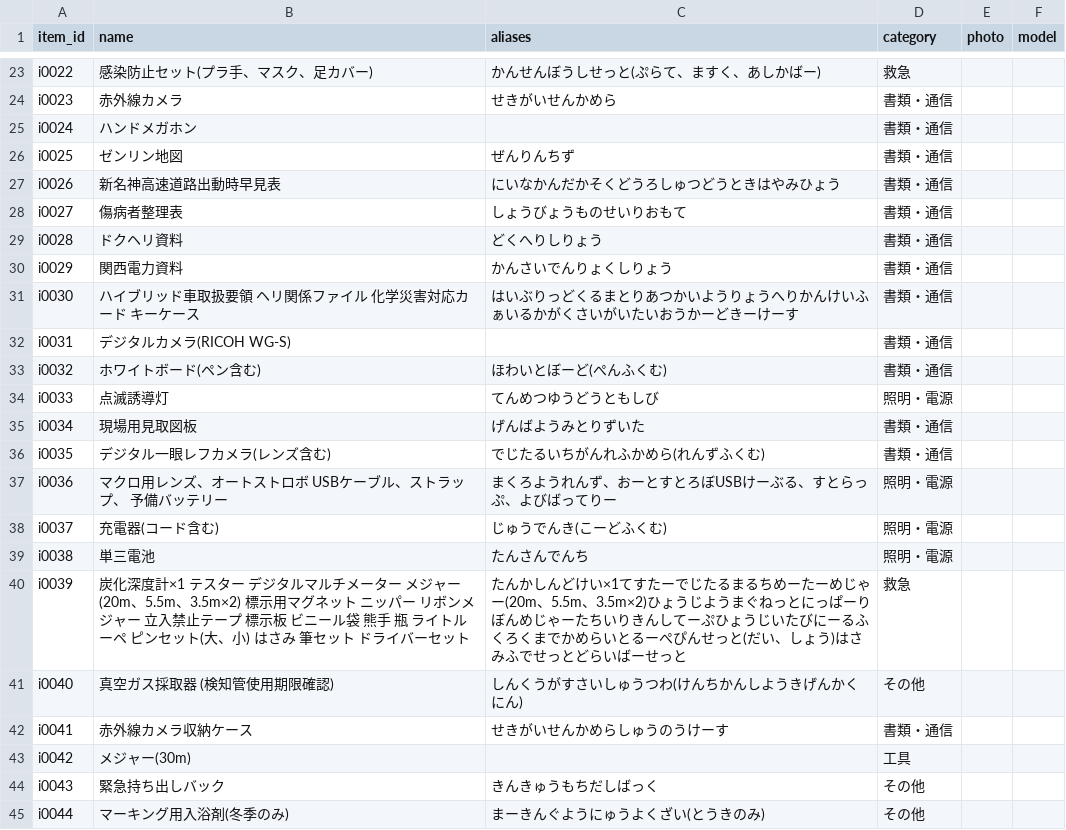
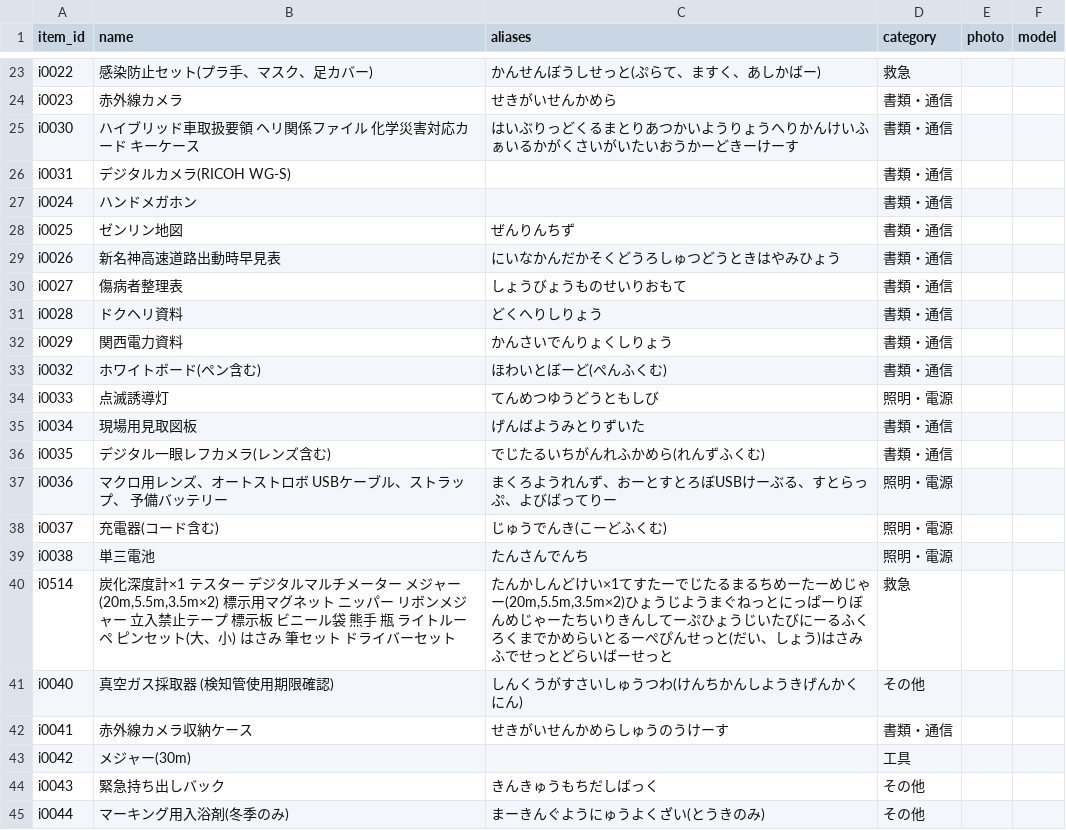
Before and after one commit to neetaro-creator/shikizaibasyokannri, a CSV file: data/items.csv, drawn as a sheet; only a part is shown, gaps mark what is left out.

```diff
--- a/data/items.csv
+++ b/data/items.csv
@@ -24,2 +24,4 @@ i0022,感染防止セット(プラ手、マスク、足カバー),かんせん
 i0023,赤外線カメラ,せきがいせんかめら,書類・通信,,
+i0030,ハイブリッド車取扱要領 ヘリ関係ファイル 化学災害対応カード キーケース,はいぶりっどくるまとりあつかいようりょうへりかんけいふぁいるかがくさいがいたいおうかーどきーけーす,書類・通信,,
+i0031,デジタルカメラ(RICOH WG-S),,書類・通信,,
 i0024,ハンドメガホン,,書類・通信,,
@@ -30,4 +32,2 @@ i0028,ドクヘリ資料,どくへりしりょう,書類・通信,,
 i0029,関西電力資料,かんさいでんりょくしりょう,書類・通信,,
-i0030,ハイブリッド車取扱要領 ヘリ関係ファイル 化学災害対応カード キーケース,はいぶりっどくるまとりあつかいようりょうへりかんけいふぁいるかがくさいがいたいおうかーどきーけーす,書類・通信,,
-i0031,デジタルカメラ(RICOH WG-S),,書類・通信,,
 i0032,ホワイトボード(ペン含む),ほわいとぼーど(ぺんふくむ),書類・通信,,
@@ -39,3 +39,3 @@ i0037,充電器(コード含む),じゅうでんき(こーどふくむ),照明
 i0038,単三電池,たんさんでんち,照明・電源,,
-i0039,炭化深度計×1 テスター デジタルマルチメーター メジャー(20m、5.5m、3.5m×2) 標示用マグネット ニッパー リボンメジャー 立入禁止テープ 標示板 ビニール袋 熊手 瓶 ライトルーペ ピンセット(大、小) はさみ 筆セット ドライバーセット,たんかしんどけい×1てすたーでじたるまるちめーたーめじゃー(20m、5.5m、3.5m×2)ひょうじようまぐねっとにっぱーりぼんめじゃーたちいりきんしてーぷひょうじいたびにーるふくろくまでかめらいとるーぺぴんせっと(だい、しょう)はさみふでせっとどらいばーせっと,救急,,
+i0514,"炭化深度計×1 テスター デジタルマルチメーター メジャー(20m,5.5m,3.5m×2) 標示用マグネット ニッパー リボンメジャー 立入禁止テープ 標示板 ビニール袋 熊手 瓶 ライトルーペ ピンセット(大、小) はさみ 筆セット ドライバーセット","たんかしんどけい×1てすたーでじたるまるちめーたーめじゃー(20m,5.5m,3.5m×2)ひょうじようまぐねっとにっぱーりぼんめじゃーたちいりきんしてーぷひょうじいたびにーるふくろくまでかめらいとるーぺぴんせっと(だい、しょう)はさみふでせっとどらいばーせっと",救急,,
 i0040,真空ガス採取器 (検知管使用期限確認),しんくうがすさいしゅうつわ(けんちかんしようきげんかくにん),その他,,
```
Also changed, not shown: data/locations.csv, data/review.csv, 8 other files.
